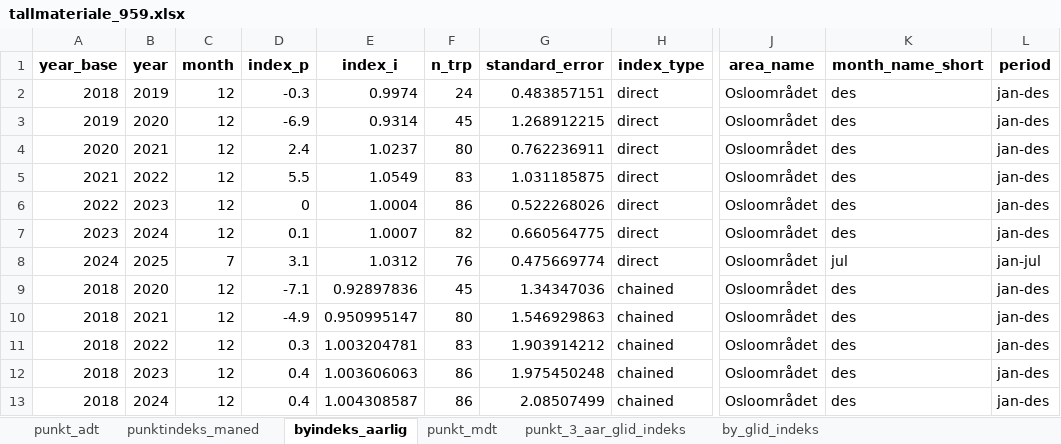
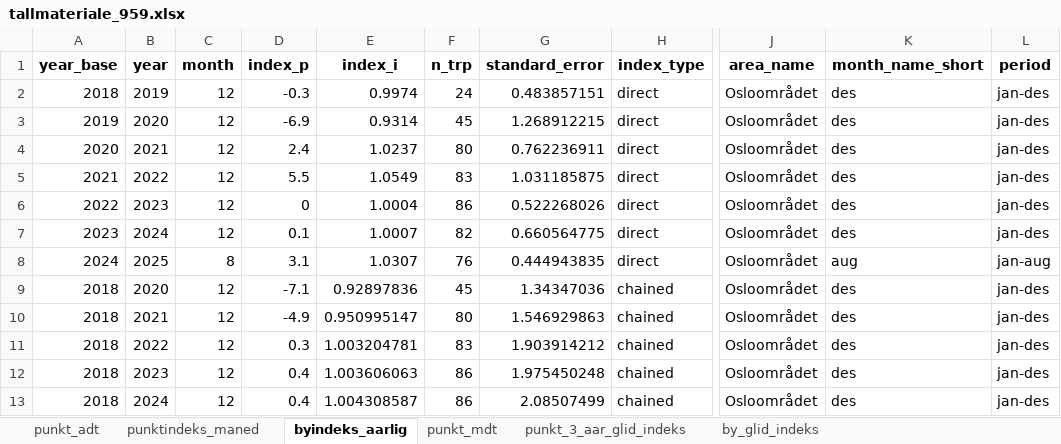
Before and after one commit to snohan/byindeks, an Excel workbook: data_indexpoints_tidy/tallmateriale_959.xlsx, sheet byindeks_aarlig, drawn as a sheet; only a part is shown, gaps mark what is left out; values as stored, in another font and other column widths than the file's, no borders; the diff names each change by its address in the sheet, - before the commit and + after, or states it on an @@ line.

Commit message:
City index updates.

```diff
--- a/data_indexpoints_tidy/tallmateriale_959.xlsx (sheet byindeks_aarlig)
+++ b/data_indexpoints_tidy/tallmateriale_959.xlsx (sheet byindeks_aarlig)
-C8 (month): 7
+C8 (month): 8
-E8 (index_i): 1.0312
+E8 (index_i): 1.0307
-G8 (standard_error): 0.475669774
+G8 (standard_error): 0.444943835
-K8 (month_name_short): jul
+K8 (month_name_short): aug
-L8 (period): jan-jul
+L8 (period): jan-aug
```
Also changed, not shown: sheet punkt_mdt, sheet punkt_3_aar_glid_indeks, sheet punktindeks_maned, sheet by_glid_indeks, data_indexpoints_tidy/tallmateriale_8952.xlsx, data_indexpoints_tidy/tallmateriale_952.xlsx, 1 other file.
